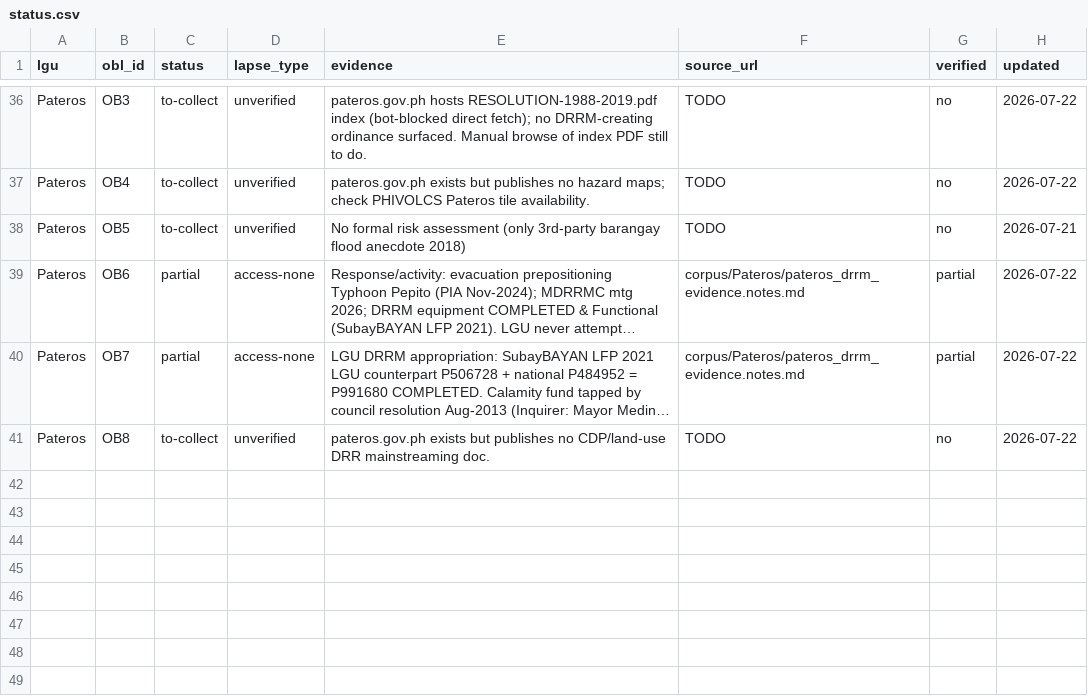
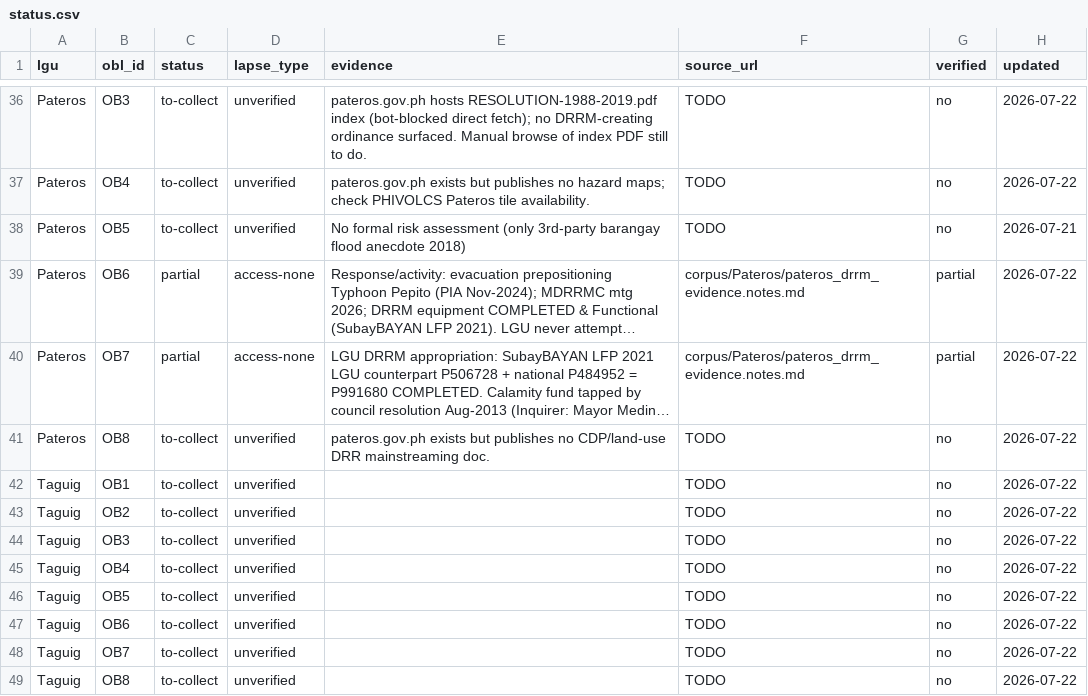
Before and after one commit to OrangeJuice023/the-big-one, a CSV file: policy-layer/ledger/status.csv, drawn as a sheet; only a part is shown, gaps mark what is left out; long unchanged cells end in …; the diff names each change by its address in the sheet, - before the commit and + after, or states it on an @@ line.

Commit message:
Marikina + Pasig + Taguig batch: Marikina firming (OB2/3/4/8 partial access-foi); Pasig ingest (0/1/7→7/1/0, Ord.02 s.2015 PCDRRMO + LDRRMP 2023-2028 + Marker Project); Pasig source URLs found; CLWUP 2023-2031 discovered; formalize access-opaque as 4th sub-type; add Taguig as 6th LGU (8 to-collect)

```diff
--- a/policy-layer/ledger/status.csv
+++ b/policy-layer/ledger/status.csv
+row 42: Taguig | OB1 | to-collect | unverified |  | TODO | no | 2026-07-22
+row 43: Taguig | OB2 | to-collect | unverified |  | TODO | no | 2026-07-22
+row 44: Taguig | OB3 | to-collect | unverified |  | TODO | no | 2026-07-22
+row 45: Taguig | OB4 | to-collect | unverified |  | TODO | no | 2026-07-22
+row 46: Taguig | OB5 | to-collect | unverified |  | TODO | no | 2026-07-22
+row 47: Taguig | OB6 | to-collect | unverified |  | TODO | no | 2026-07-22
+row 48: Taguig | OB7 | to-collect | unverified |  | TODO | no | 2026-07-22
+row 49: Taguig | OB8 | to-collect | unverified |  | TODO | no | 2026-07-22
```
Also changed, not shown: 3 other files.
